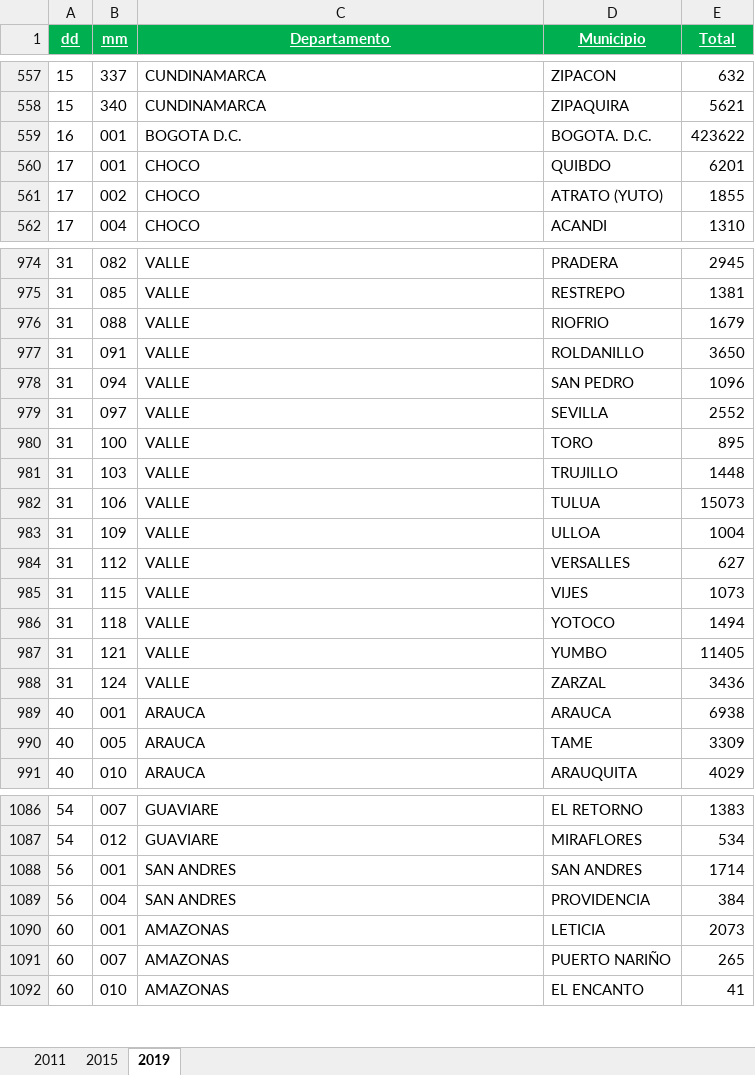
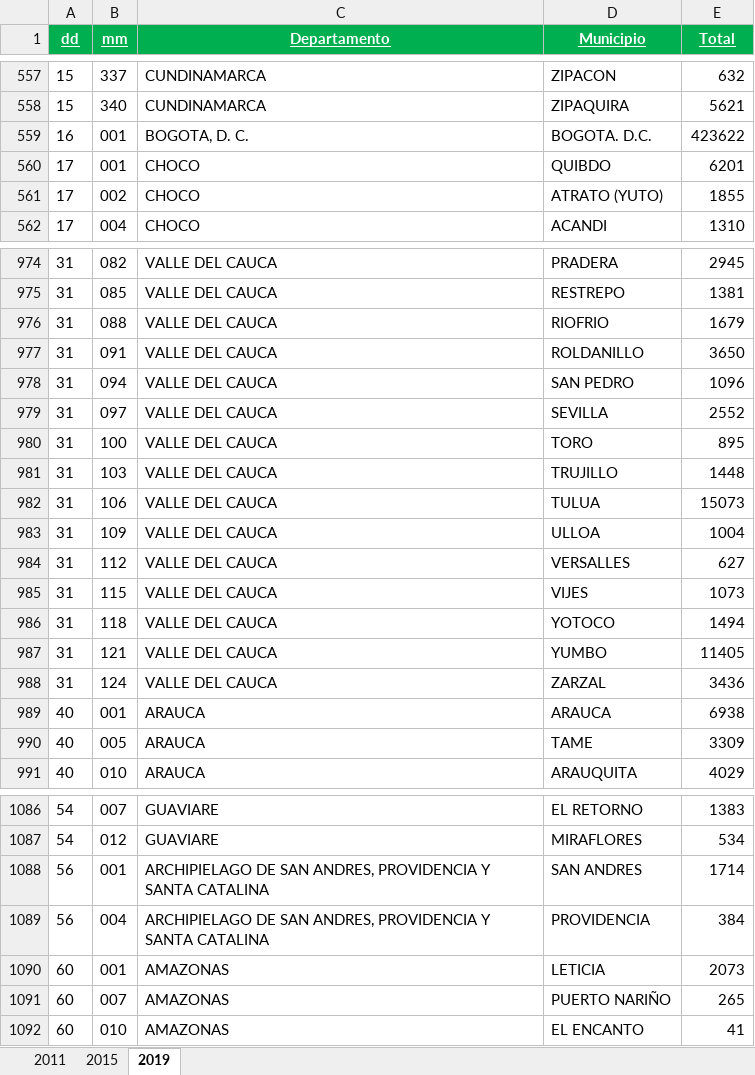
Before and after one commit to HansSanchez/merge-db-cedae, an Excel workbook: estadística_idc_2011_2015_2019.xlsx, sheet 2019, drawn as a sheet; only a part is shown, gaps mark what is left out; values as stored, in another font and other column widths than the file's, no borders; the diff covers the shown part only; the diff names each change by its address in the sheet, - before the commit and + after, or states it on an @@ line.

```diff
--- a/estadística_idc_2011_2015_2019.xlsx (sheet 2019)
+++ b/estadística_idc_2011_2015_2019.xlsx (sheet 2019)
-C559 (Departamento): BOGOTA D.C.
+C559 (Departamento): BOGOTA, D. C.
-C974:C988 (Departamento): VALLE
+C974:C988 (Departamento): VALLE DEL CAUCA
-C1088:C1089 (Departamento): SAN ANDRES
+C1088:C1089 (Departamento): ARCHIPIELAGO DE SAN ANDRES, PROVIDENCIA Y SANTA CATALINA
```
Also changed, not shown: 28 edited cells elsewhere in this sheet, sheet 2015, sheet 2011, hidden cells, 16 other files.
